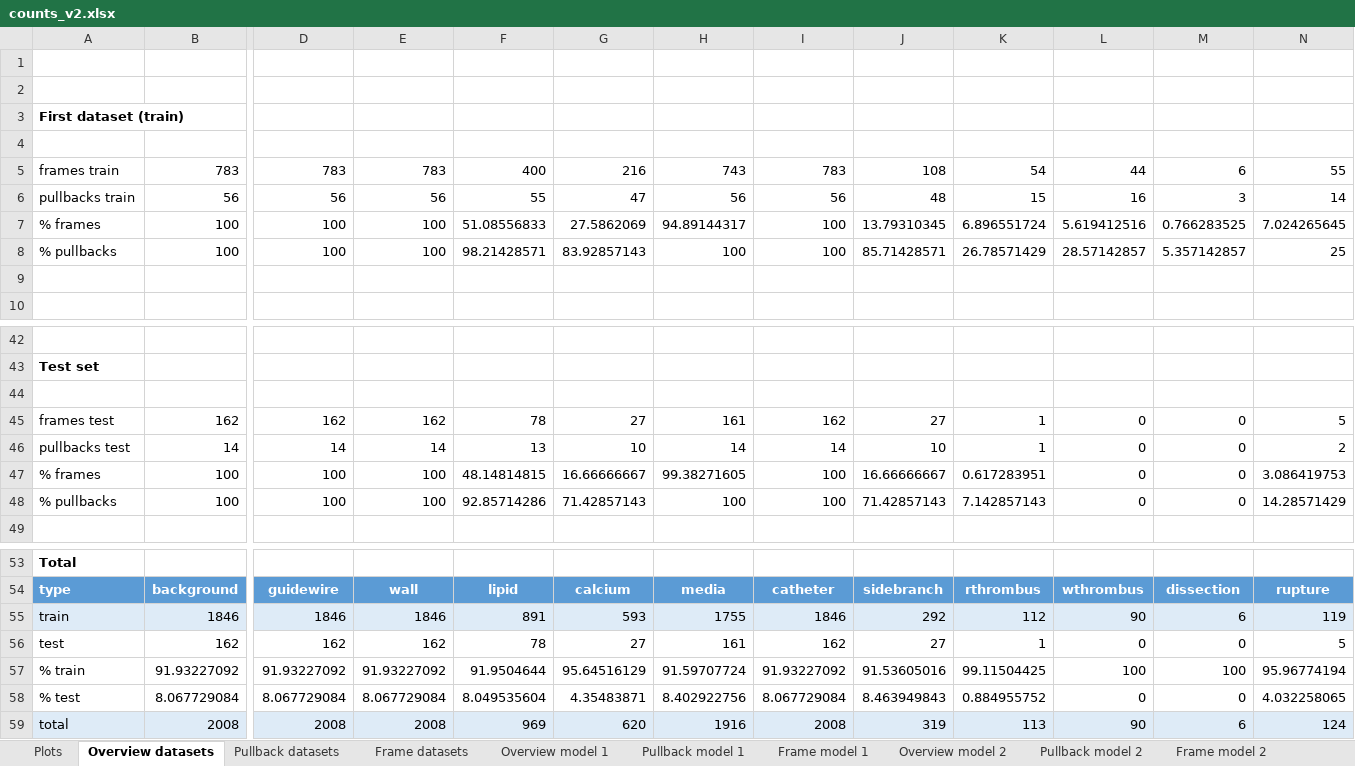
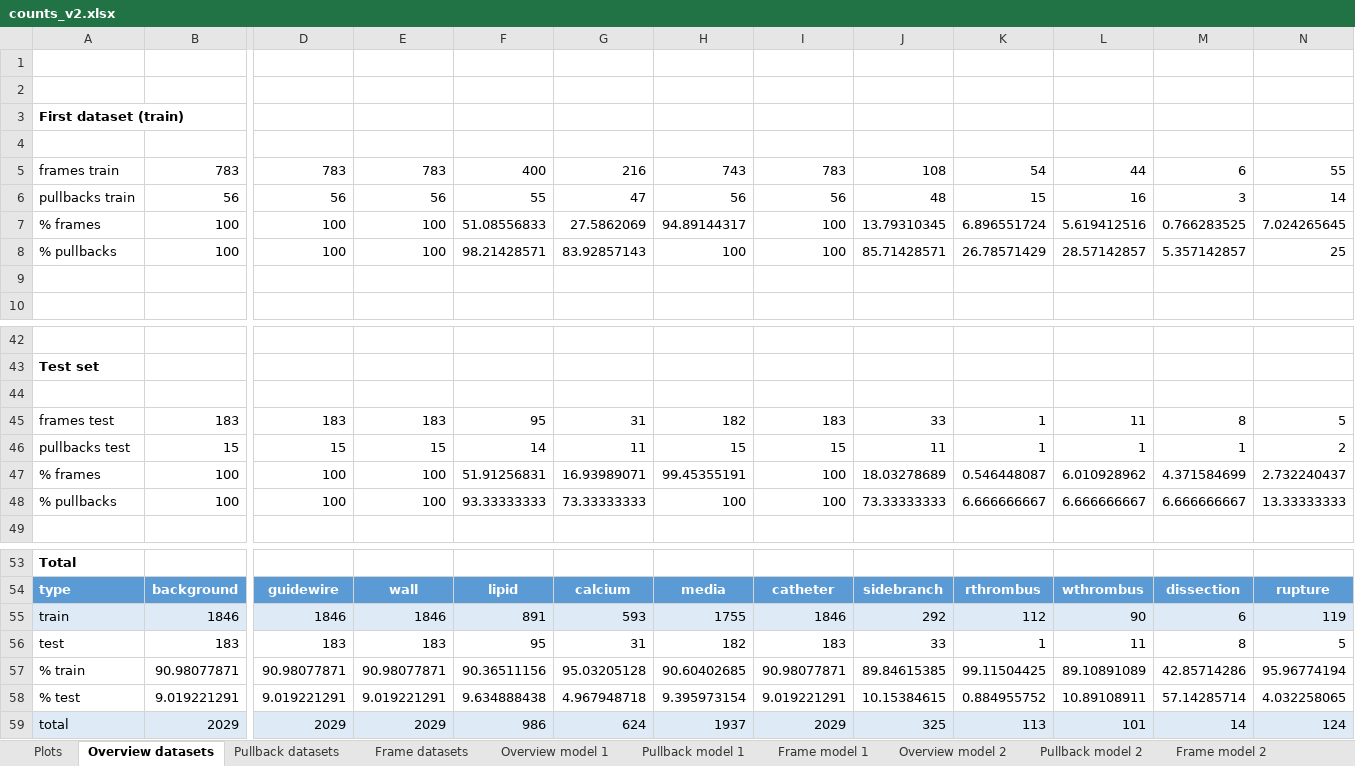
Before and after one commit to Gonzalo2408/CardiacOCT-project, an Excel workbook: code/count-distributions/counts_v2.xlsx, sheet Overview datasets, drawn as a sheet; only a part is shown, gaps mark what is left out; values as stored, in another font and other column widths than the file's, no borders; table styles not drawn; removed rows and columns are numbered as before the commit, all else as after; rows hold the shown columns only; the diff names each change by its address in the sheet, - before the commit and + after, or states it on an @@ line.

```diff
--- a/code/count-distributions/counts_v2.xlsx (sheet Overview datasets)
+++ b/code/count-distributions/counts_v2.xlsx (sheet Overview datasets)
-row 9: (empty)
+row 9: (empty)
-row 45: frames test | 162 | 162 | 162 | 78 | 27 | 161 | 162 | 27 | 1 | 0 | 0 | 5
-row 46: pullbacks test | 14 | 14 | 14 | 13 | 10 | 14 | 14 | 10 | 1 | 0 | 0 | 2
+row 45: frames test | 183 | 183 | 183 | 95 | 31 | 182 | 183 | 33 | 1 | 11 | 8 | 5
+row 46: pullbacks test | 15 | 15 | 15 | 14 | 11 | 15 | 15 | 11 | 1 | 1 | 1 | 2
-F47 (lipid): 48.14814815
+F47 (lipid): 51.91256831
-G47 (calcium): 16.66666667
+G47 (calcium): 16.93989071
-H47 (media): 99.38271605
+H47 (media): 99.45355191
-J47 (sidebranch): 16.66666667
+J47 (sidebranch): 18.03278689
-K47 (rthrombus): 0.617283951
+K47 (rthrombus): 0.546448087
-L47 (wthrombus): 0
+L47 (wthrombus): 6.010928962
-M47 (dissection): 0
+M47 (dissection): 4.371584699
-N47 (rupture): 3.086419753
+N47 (rupture): 2.732240437
-F48 (lipid): 92.85714286
+F48 (lipid): 93.33333333
-G48 (calcium): 71.42857143
+G48 (calcium): 73.33333333
-J48 (sidebranch): 71.42857143
+J48 (sidebranch): 73.33333333
-K48 (rthrombus): 7.142857143
+K48 (rthrombus): 6.666666667
-L48 (wthrombus): 0
+L48 (wthrombus): 6.666666667
-M48 (dissection): 0
+M48 (dissection): 6.666666667
-N48 (rupture): 14.28571429
+N48 (rupture): 13.33333333
-row 56: test | 162 | 162 | 162 | 78 | 27 | 161 | 162 | 27 | 1 | 0 | 0 | 5
-row 57: % train | 91.93227092 | 91.93227092 | 91.93227092 | 91.9504644 | 95.64516129 | 91.59707724 | 91.93227092 | 91.53605016 | 99.11504425 | 100 | 100 | 95.96774194
-row 58: % test | 8.067729084 | 8.067729084 | 8.067729084 | 8.049535604 | 4.35483871 | 8.402922756 | 8.067729084 | 8.463949843 | 0.884955752 | 0 | 0 | 4.032258065
-row 59: total | 2008 | 2008 | 2008 | 969 | 620 | 1916 | 2008 | 319 | 113 | 90 | 6 | 124
+row 56: test | 183 | 183 | 183 | 95 | 31 | 182 | 183 | 33 | 1 | 11 | 8 | 5
+row 57: % train | 90.98077871 | 90.98077871 | 90.98077871 | 90.36511156 | 95.03205128 | 90.60402685 | 90.98077871 | 89.84615385 | 99.11504425 | 89.10891089 | 42.85714286 | 95.96774194
+row 58: % test | 9.019221291 | 9.019221291 | 9.019221291 | 9.634888438 | 4.967948718 | 9.395973154 | 9.019221291 | 10.15384615 | 0.884955752 | 10.89108911 | 57.14285714 | 4.032258065
+row 59: total | 2029 | 2029 | 2029 | 986 | 624 | 1937 | 2029 | 325 | 113 | 101 | 14 | 124
```
Also changed, not shown: sheet Frame model 3, sheet Frame datasets, sheet Frame model 1, sheet Frame model 2, sheet Frame model 4, sheet Frame model 5, 11 more sheets, formulas that keep their value, charts or pictures, code/count-distributions/manual_vs_automatic_measures.xlsx, excel-files/train_test_split_final.xlsx, 33 other files.
